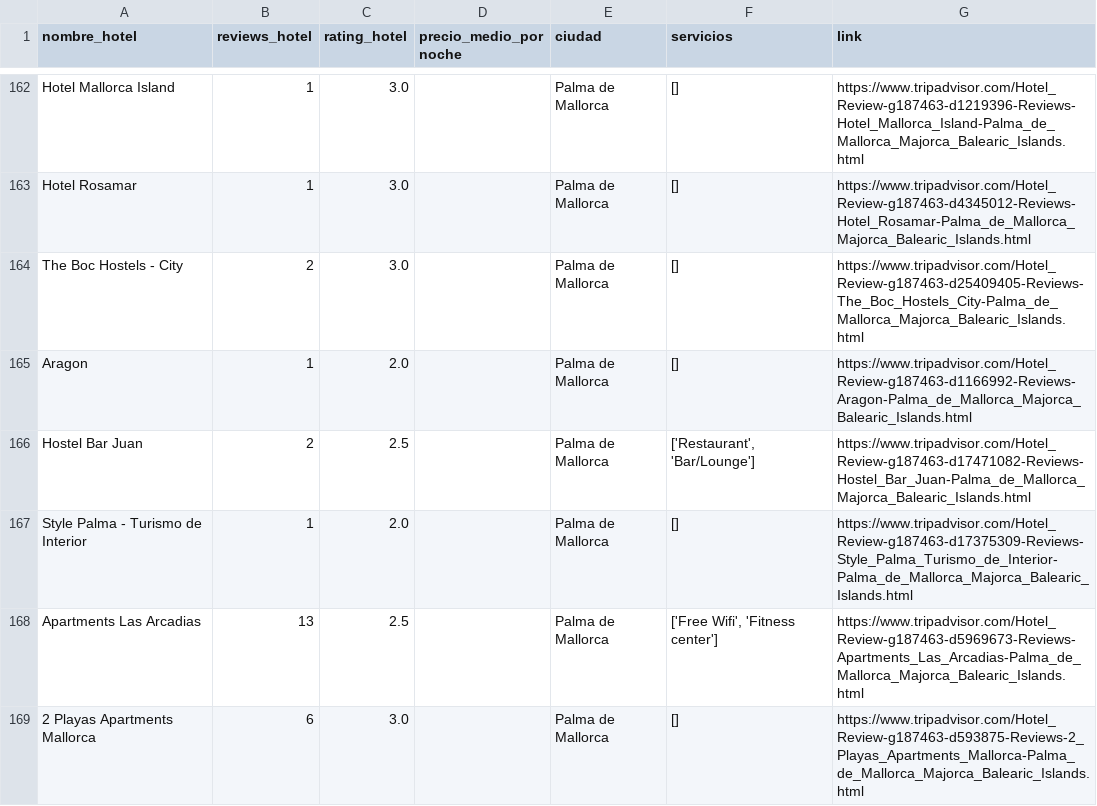
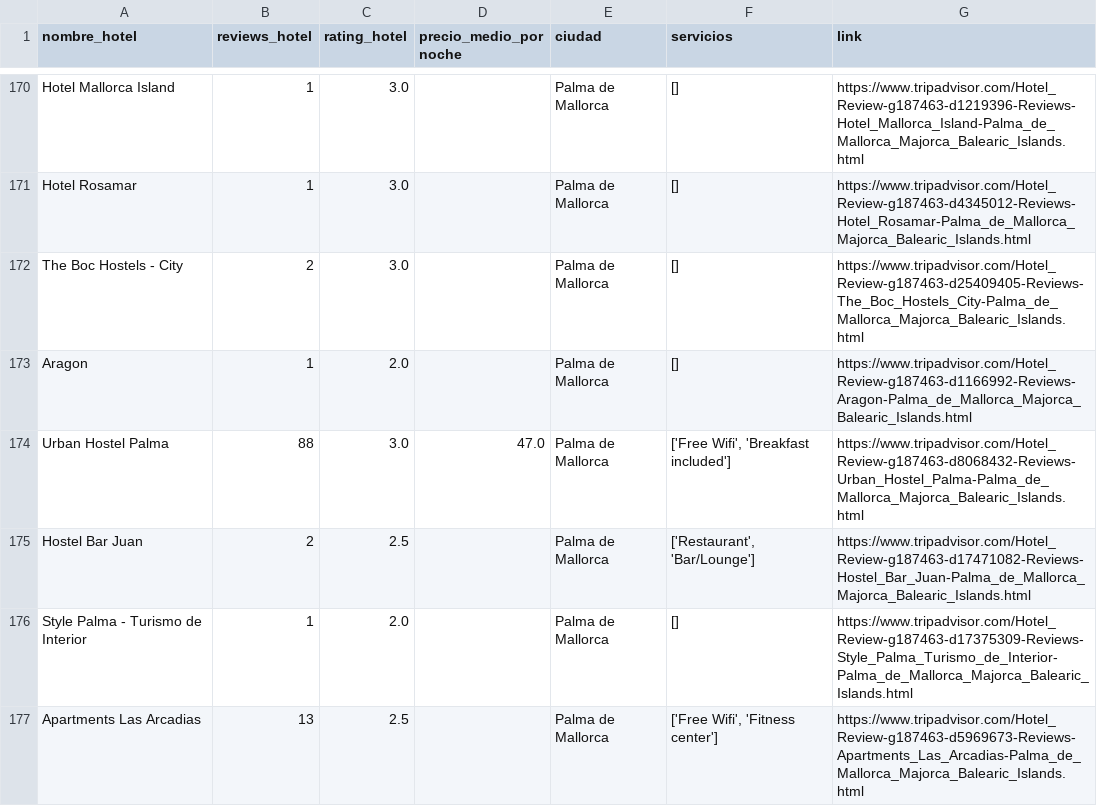
Before and after one commit to jgilsu11/Proyecto3-Explorando-Viajes, a CSV file: datos/hoteles_total.csv, drawn as a sheet; only a part is shown, gaps mark what is left out; the shorter side is filled out with more unchanged rows; the diff covers the shown part only; the diff names each change by its address in the sheet, - before the commit and + after, or states it on an @@ line.

```diff
--- a/datos/hoteles_total.csv
+++ b/datos/hoteles_total.csv
+row 174: Urban Hostel Palma | 88 | 3.0 | 47.0 | Palma de Mallorca | ['Free Wifi', 'Breakfast included'] | https://www.tripadvisor.com/Hotel_Review-g187463-d8068432-Reviews-Urban_Hostel_Palma-Palma_de_Mallorca_Majorca_Balearic_Islands.html
```
Also changed, not shown: 16 added rows elsewhere in this file, datos/hoteles_pmi.csv, datos/hoteles_tene.csv, 3 other files.
